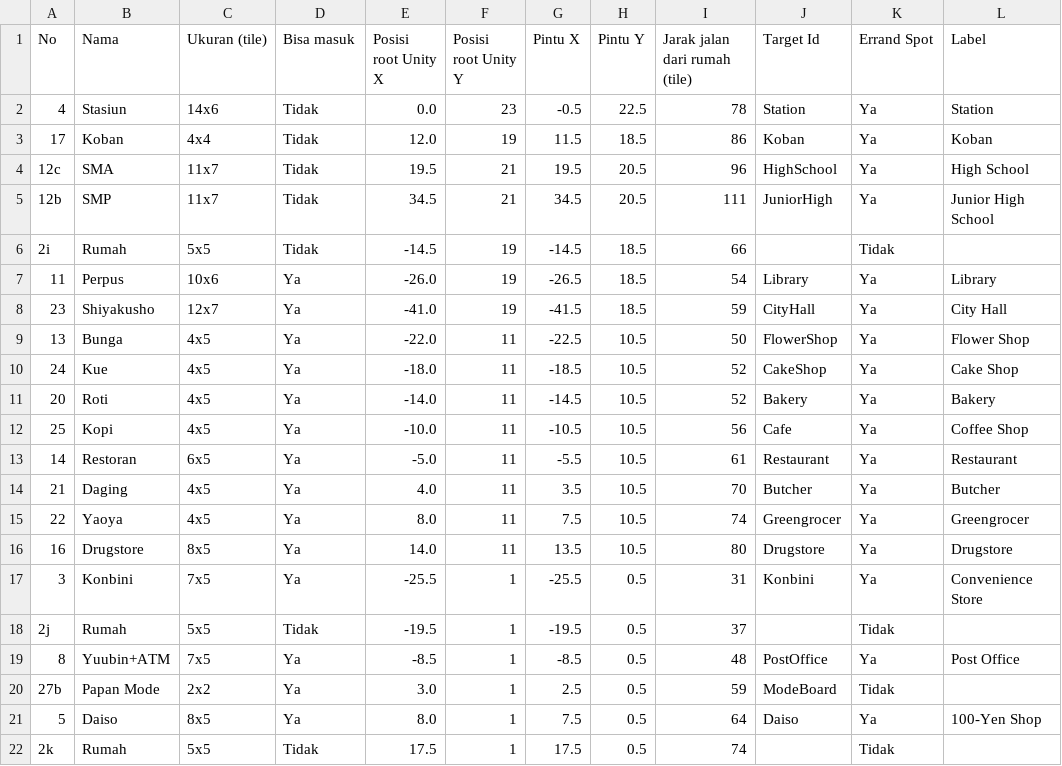
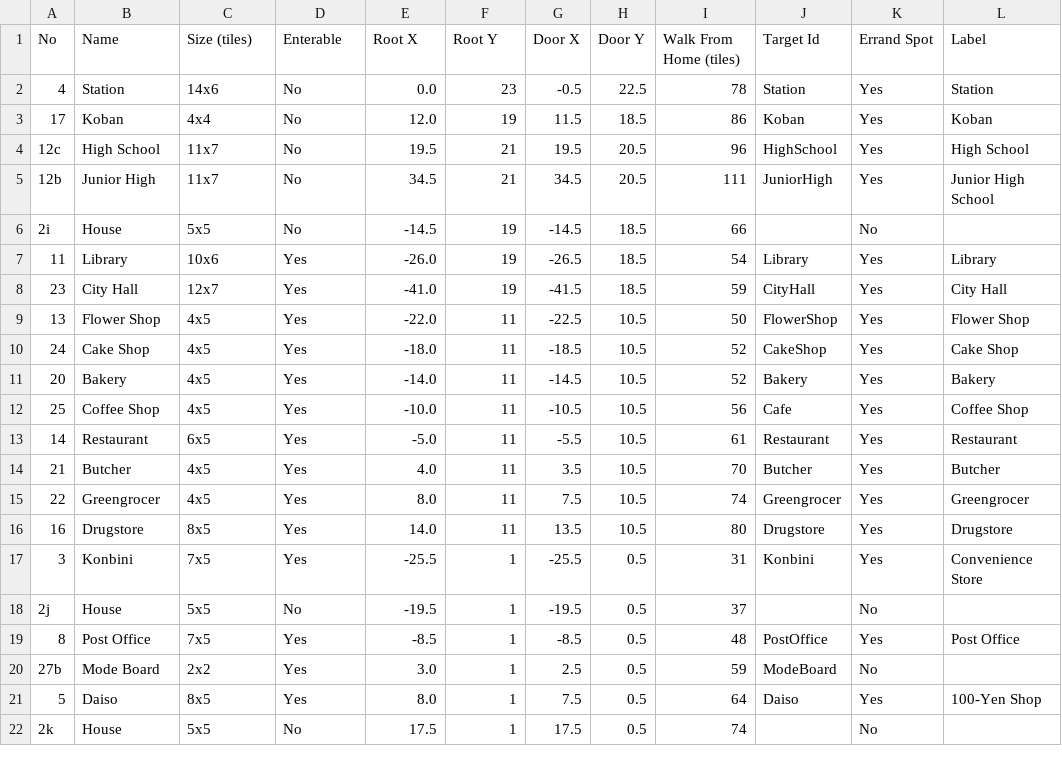
Before and after one commit to ArgoVesta07/otsukai, a CSV file: Design/denah-v2/Denah_Kota_v2.csv, drawn as a sheet; only a part is shown; the diff covers the shown part only.

```diff
--- a/Design/denah-v2/Denah_Kota_v2.csv
+++ b/Design/denah-v2/Denah_Kota_v2.csv
@@ -1,22 +1,22 @@
-No,Nama,Ukuran (tile),Bisa masuk,Posisi root Unity X,Posisi root Unity Y,Pintu X,Pintu Y,Jarak jalan dari rumah (tile),Target Id,Errand Spot,Label
-4,Stasiun,14x6,Tidak,0.0,23,-0.5,22.5,78,Station,Ya,Station
-17,Koban,4x4,Tidak,12.0,19,11.5,18.5,86,Koban,Ya,Koban
-12c,SMA,11x7,Tidak,19.5,21,19.5,20.5,96,HighSchool,Ya,High School
-12b,SMP,11x7,Tidak,34.5,21,34.5,20.5,111,JuniorHigh,Ya,Junior High School
-2i,Rumah,5x5,Tidak,-14.5,19,-14.5,18.5,66,,Tidak,
-11,Perpus,10x6,Ya,-26.0,19,-26.5,18.5,54,Library,Ya,Library
-23,Shiyakusho,12x7,Ya,-41.0,19,-41.5,18.5,59,CityHall,Ya,City Hall
-13,Bunga,4x5,Ya,-22.0,11,-22.5,10.5,50,FlowerShop,Ya,Flower Shop
-24,Kue,4x5,Ya,-18.0,11,-18.5,10.5,52,CakeShop,Ya,Cake Shop
-20,Roti,4x5,Ya,-14.0,11,-14.5,10.5,52,Bakery,Ya,Bakery
-25,Kopi,4x5,Ya,-10.0,11,-10.5,10.5,56,Cafe,Ya,Coffee Shop
-14,Restoran,6x5,Ya,-5.0,11,-5.5,10.5,61,Restaurant,Ya,Restaurant
-21,Daging,4x5,Ya,4.0,11,3.5,10.5,70,Butcher,Ya,Butcher
-22,Yaoya,4x5,Ya,8.0,11,7.5,10.5,74,Greengrocer,Ya,Greengrocer
-16,Drugstore,8x5,Ya,14.0,11,13.5,10.5,80,Drugstore,Ya,Drugstore
-3,Konbini,7x5,Ya,-25.5,1,-25.5,0.5,31,Konbini,Ya,Convenience Store
-2j,Rumah,5x5,Tidak,-19.5,1,-19.5,0.5,37,,Tidak,
-8,Yuubin+ATM,7x5,Ya,-8.5,1,-8.5,0.5,48,PostOffice,Ya,Post Office
-27b,Papan Mode,2x2,Ya,3.0,1,2.5,0.5,59,ModeBoard,Tidak,
-5,Daiso,8x5,Ya,8.0,1,7.5,0.5,64,Daiso,Ya,100-Yen Shop
-2k,Rumah,5x5,Tidak,17.5,1,17.5,0.5,74,,Tidak,
+No,Name,Size (tiles),Enterable,Root X,Root Y,Door X,Door Y,Walk From Home (tiles),Target Id,Errand Spot,Label
+4,Station,14x6,No,0.0,23,-0.5,22.5,78,Station,Yes,Station
+17,Koban,4x4,No,12.0,19,11.5,18.5,86,Koban,Yes,Koban
+12c,High School,11x7,No,19.5,21,19.5,20.5,96,HighSchool,Yes,High School
+12b,Junior High,11x7,No,34.5,21,34.5,20.5,111,JuniorHigh,Yes,Junior High School
+2i,House,5x5,No,-14.5,19,-14.5,18.5,66,,No,
+11,Library,10x6,Yes,-26.0,19,-26.5,18.5,54,Library,Yes,Library
+23,City Hall,12x7,Yes,-41.0,19,-41.5,18.5,59,CityHall,Yes,City Hall
+13,Flower Shop,4x5,Yes,-22.0,11,-22.5,10.5,50,FlowerShop,Yes,Flower Shop
+24,Cake Shop,4x5,Yes,-18.0,11,-18.5,10.5,52,CakeShop,Yes,Cake Shop
+20,Bakery,4x5,Yes,-14.0,11,-14.5,10.5,52,Bakery,Yes,Bakery
+25,Coffee Shop,4x5,Yes,-10.0,11,-10.5,10.5,56,Cafe,Yes,Coffee Shop
+14,Restaurant,6x5,Yes,-5.0,11,-5.5,10.5,61,Restaurant,Yes,Restaurant
+21,Butcher,4x5,Yes,4.0,11,3.5,10.5,70,Butcher,Yes,Butcher
+22,Greengrocer,4x5,Yes,8.0,11,7.5,10.5,74,Greengrocer,Yes,Greengrocer
+16,Drugstore,8x5,Yes,14.0,11,13.5,10.5,80,Drugstore,Yes,Drugstore
+3,Konbini,7x5,Yes,-25.5,1,-25.5,0.5,31,Konbini,Yes,Convenience Store
+2j,House,5x5,No,-19.5,1,-19.5,0.5,37,,No,
+8,Post Office,7x5,Yes,-8.5,1,-8.5,0.5,48,PostOffice,Yes,Post Office
+27b,Mode Board,2x2,Yes,3.0,1,2.5,0.5,59,ModeBoard,No,
+5,Daiso,8x5,Yes,8.0,1,7.5,0.5,64,Daiso,Yes,100-Yen Shop
+2k,House,5x5,No,17.5,1,17.5,0.5,74,,No,
```
Also changed, not shown: 82 edited cells elsewhere in this file, Design/denah-v2/Denah_Kota_v2_ground.csv, 10 other files.
